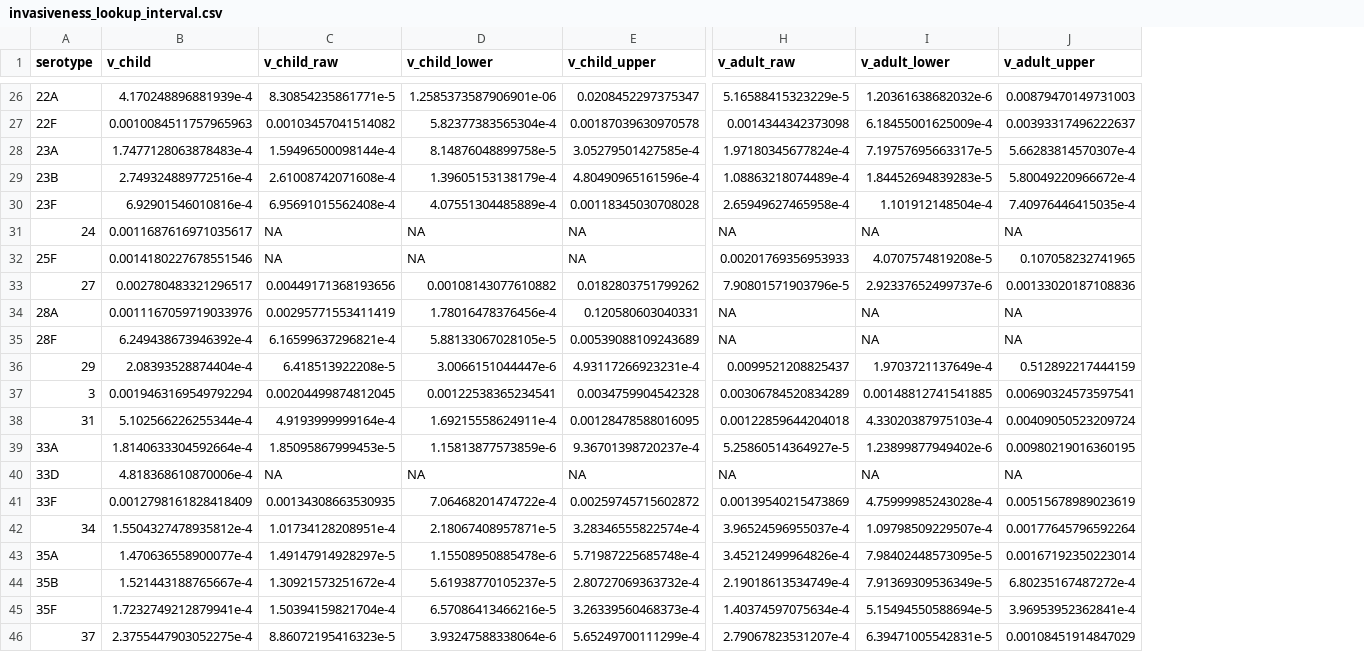
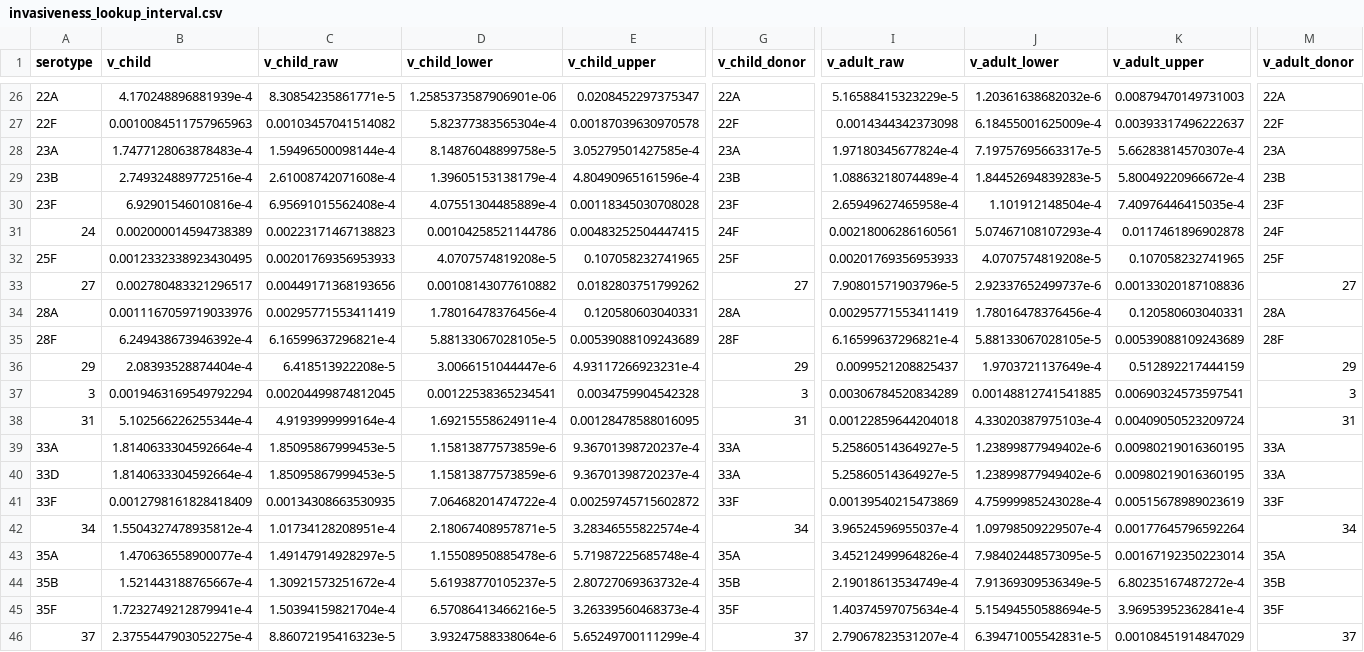
Before and after one commit to MAGPIE-SFU/newmo, a CSV file: data/SouthAfrica/processed-inputs/invasiveness_lookup_interval.csv, drawn as a sheet; only a part is shown, gaps mark what is left out; addresses are those after the commit; the diff covers the shown part only; the diff names each change by its address in the sheet, - before the commit and + after, or states it on an @@ line.

Commit message:
fix bugs in intervals and pseudocount

```diff
--- a/data/SouthAfrica/processed-inputs/invasiveness_lookup_interval.csv
+++ b/data/SouthAfrica/processed-inputs/invasiveness_lookup_interval.csv
+column G (v_child_donor), rows 26-46: 22A | 22F | 23A | 23B | 23F | 24F | 25F | 27 | 28A | 28F | 29 | 3 | 31 | 33A | 33A | 33F | 34 | 35A | 35B | 35F | 37
+column M (v_adult_donor), rows 26-46: 22A | 22F | 23A | 23B | 23F | 24F | 25F | 27 | 28A | 28F | 29 | 3 | 31 | 33A | 33A | 33F | 34 | 35A | 35B | 35F | 37
-B31 (v_child): 0.0011687616971035617
+B31 (v_child): 0.002000014594738389
-C31 (v_child_raw): NA
+C31 (v_child_raw): 0.00223171467138823
-D31 (v_child_lower): NA
+D31 (v_child_lower): 0.00104258521144786
-E31 (v_child_upper): NA
+E31 (v_child_upper): 0.00483252504447415
-I31 (v_adult_raw): NA
+I31 (v_adult_raw): 0.00218006286160561
-J31 (v_adult_lower): NA
+J31 (v_adult_lower): 5.07467108107293e-4
-K31 (v_adult_upper): NA
+K31 (v_adult_upper): 0.0117461896902878
-B32 (v_child): 0.0014180227678551546
+B32 (v_child): 0.0012332338923430495
-C32 (v_child_raw): NA
+C32 (v_child_raw): 0.00201769356953933
-D32 (v_child_lower): NA
+D32 (v_child_lower): 4.0707574819208e-5
-E32 (v_child_upper): NA
+E32 (v_child_upper): 0.107058232741965
-I34 (v_adult_raw): NA
+I34 (v_adult_raw): 0.00295771553411419
-J34 (v_adult_lower): NA
+J34 (v_adult_lower): 1.78016478376456e-4
-K34 (v_adult_upper): NA
+K34 (v_adult_upper): 0.120580603040331
-I35 (v_adult_raw): NA
+I35 (v_adult_raw): 6.16599637296821e-4
-J35 (v_adult_lower): NA
+J35 (v_adult_lower): 5.88133067028105e-5
-K35 (v_adult_upper): NA
+K35 (v_adult_upper): 0.00539088109243689
-B40 (v_child): 4.818368610870006e-4
+B40 (v_child): 1.8140633304592664e-4
-C40 (v_child_raw): NA
+C40 (v_child_raw): 1.85095867999453e-5
-D40 (v_child_lower): NA
+D40 (v_child_lower): 1.15813877573859e-6
-E40 (v_child_upper): NA
+E40 (v_child_upper): 9.36701398720237e-4
-I40 (v_adult_raw): NA
+I40 (v_adult_raw): 5.25860514364927e-5
-J40 (v_adult_lower): NA
+J40 (v_adult_lower): 1.23899877949402e-6
-K40 (v_adult_upper): NA
+K40 (v_adult_upper): 0.00980219016360195
```
Also changed, not shown: 48 edited cells elsewhere in this file, 2 other files.
